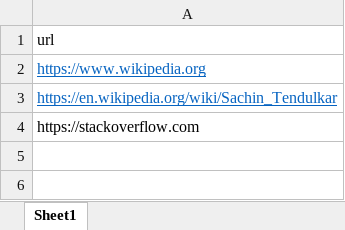
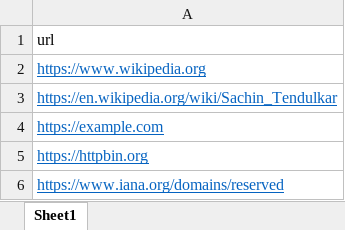
Before and after one commit to Arun-IIITD/website-navigator, an Excel workbook: backend/uploads/file.xlsx, sheet Sheet1, drawn as a sheet; values as stored, in another font and other column widths than the file's, no borders; the diff names each change by its address in the sheet, - before the commit and + after, or states it on an @@ line.

Commit message:
added urls

```diff
--- a/backend/uploads/file.xlsx (sheet Sheet1)
+++ b/backend/uploads/file.xlsx (sheet Sheet1)
-A4: https://stackoverflow.com
+A4: https://example.com
@@ A4 underline: off → on, text colour: black → #0563C1 @@
+row 5: https://httpbin.org
+row 6: https://www.iana.org/domains/reserved
```
